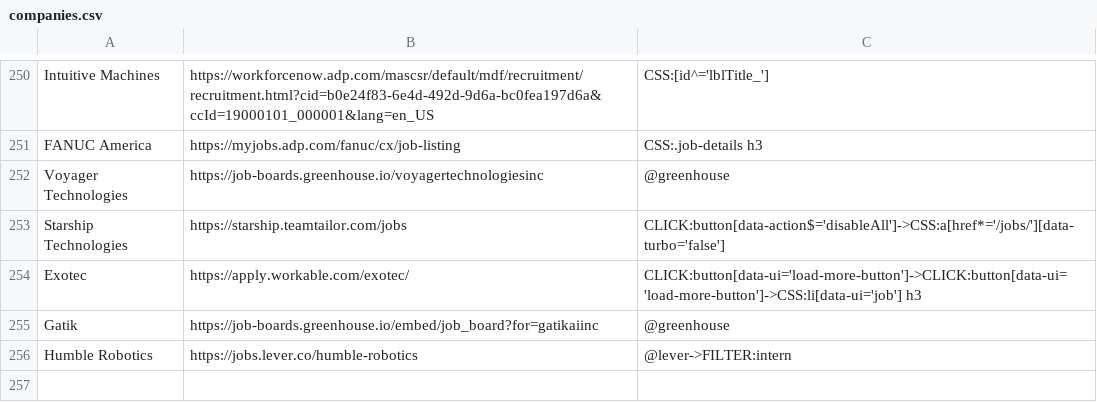
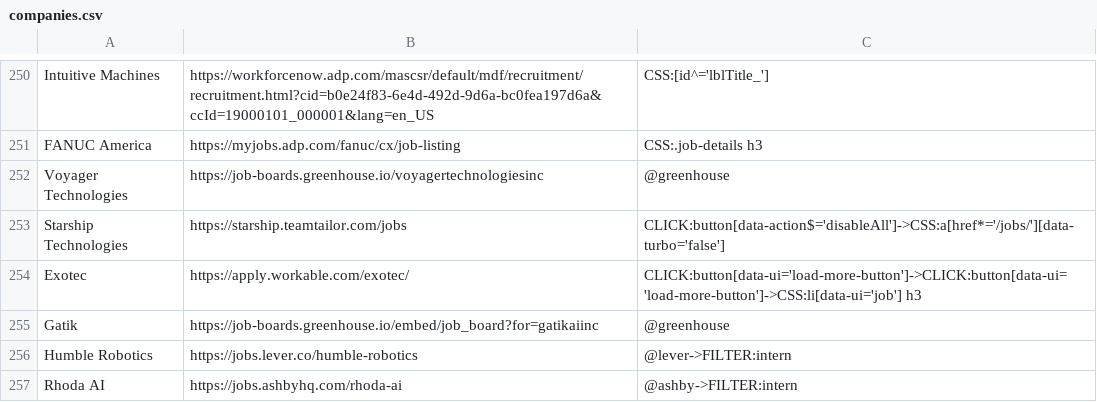
Before and after one commit to Ph1so/phlux2.0, a CSV file: companies.csv, drawn as a sheet; only a part is shown, gaps mark what is left out; the diff names each change by its address in the sheet, - before the commit and + after, or states it on an @@ line.

```diff
--- a/companies.csv
+++ b/companies.csv
+row 257: Rhoda AI | https://jobs.ashbyhq.com/rhoda-ai | @ashby->FILTER:intern
```
Also changed, not shown: 2 other files.
